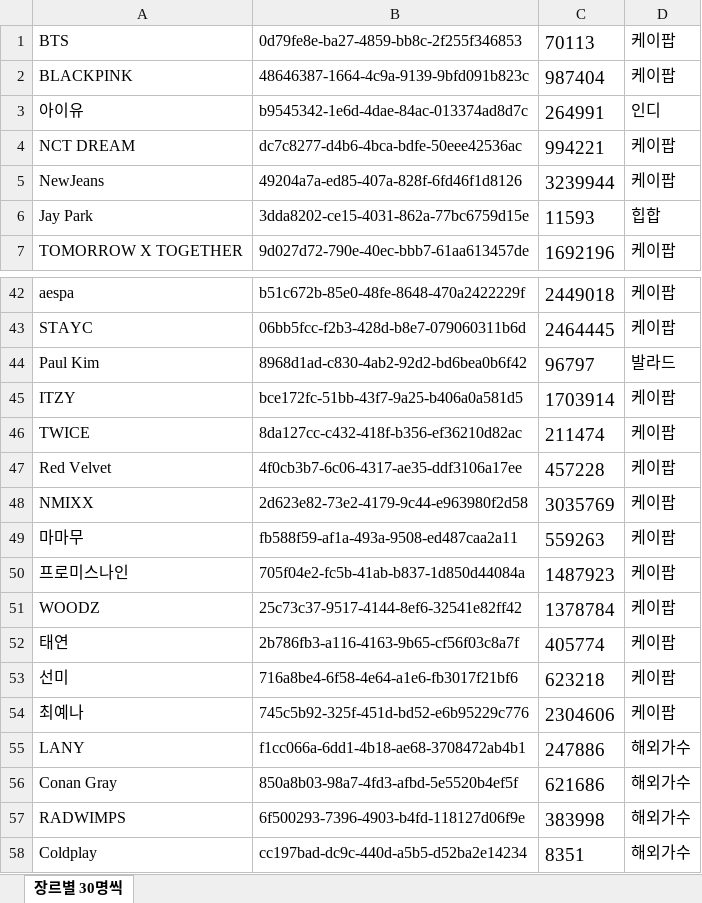
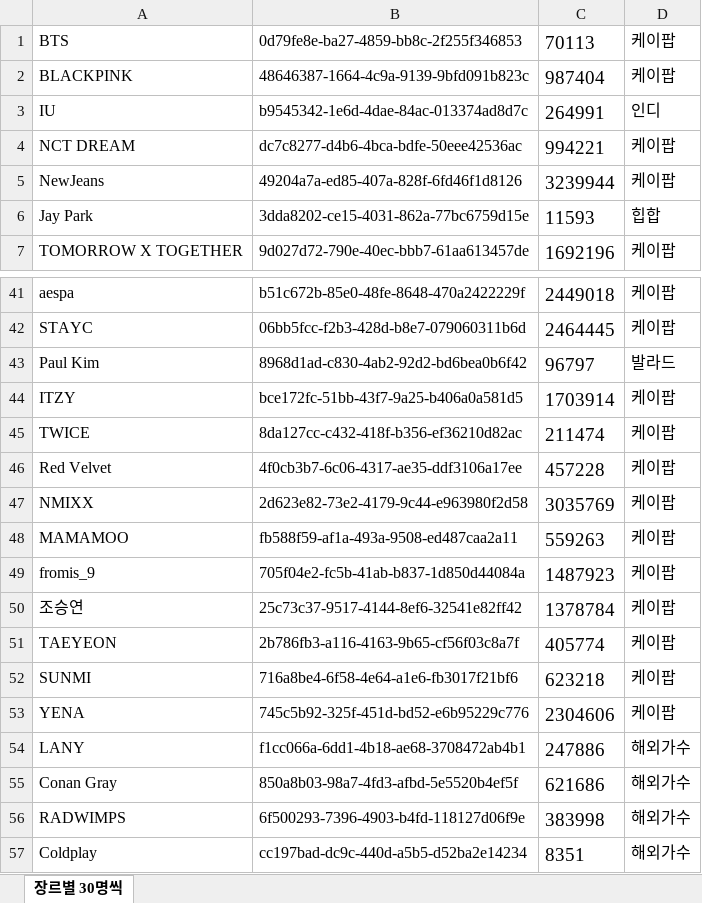
Before and after one commit to DeveloperAcademy-POSTECH/2023-MacC-Team12-Creative8, an Excel workbook: Projects/App/Resources/onboardingArtist.xlsx, sheet 장르별 30명씩, drawn as a sheet; only a part is shown, gaps mark what is left out; values as stored, in another font and other column widths than the file's, no borders; addresses are those after the commit; the diff covers the shown part only; the diff names each change by its address in the sheet, - before the commit and + after, or states it on an @@ line.

```diff
--- a/Projects/App/Resources/onboardingArtist.xlsx (sheet 장르별 30명씩)
+++ b/Projects/App/Resources/onboardingArtist.xlsx (sheet 장르별 30명씩)
-A3: 아이유
+A3: IU
-A48: 마마무
+A48: MAMAMOO
-A49: 프로미스나인
+A49: fromis_9
-A50: WOODZ
+A50: 조승연
-A51: 태연
+A51: TAEYEON
-A52: 선미
+A52: SUNMI
-A53: 최예나
+A53: YENA
```
Also changed, not shown: 1 removed row and 26 edited cells elsewhere in this sheet, 18 other files.
